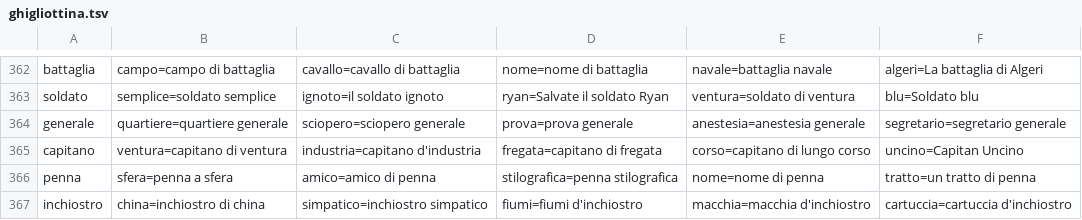
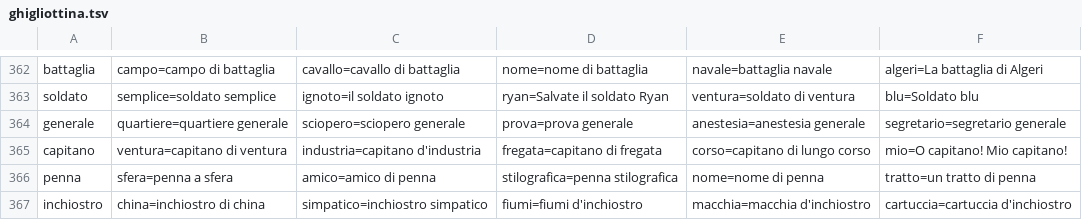
Before and after one commit to SimoneRecchia/game-hub, a TSV file: scripts/data/ghigliottina.tsv, drawn as a sheet; only a part is shown, gaps mark what is left out.

```diff
--- a/scripts/data/ghigliottina.tsv
+++ b/scripts/data/ghigliottina.tsv
@@ -364,3 +364,3 @@ soldato	semplice=soldato semplice	ignoto=il soldato ignoto	ryan=Salvate il solda
 generale	quartiere=quartiere generale	sciopero=sciopero generale	prova=prova generale	anestesia=anestesia generale	segretario=segretario generale
-capitano	ventura=capitano di ventura	industria=capitano d'industria	fregata=capitano di fregata	corso=capitano di lungo corso	uncino=Capitan Uncino
+capitano	ventura=capitano di ventura	industria=capitano d'industria	fregata=capitano di fregata	corso=capitano di lungo corso	mio=O capitano! Mio capitano!
 penna	sfera=penna a sfera	amico=amico di penna	stilografica=penna stilografica	nome=nome di penna	tratto=un tratto di penna
```
Also changed, not shown: 12 other files.
